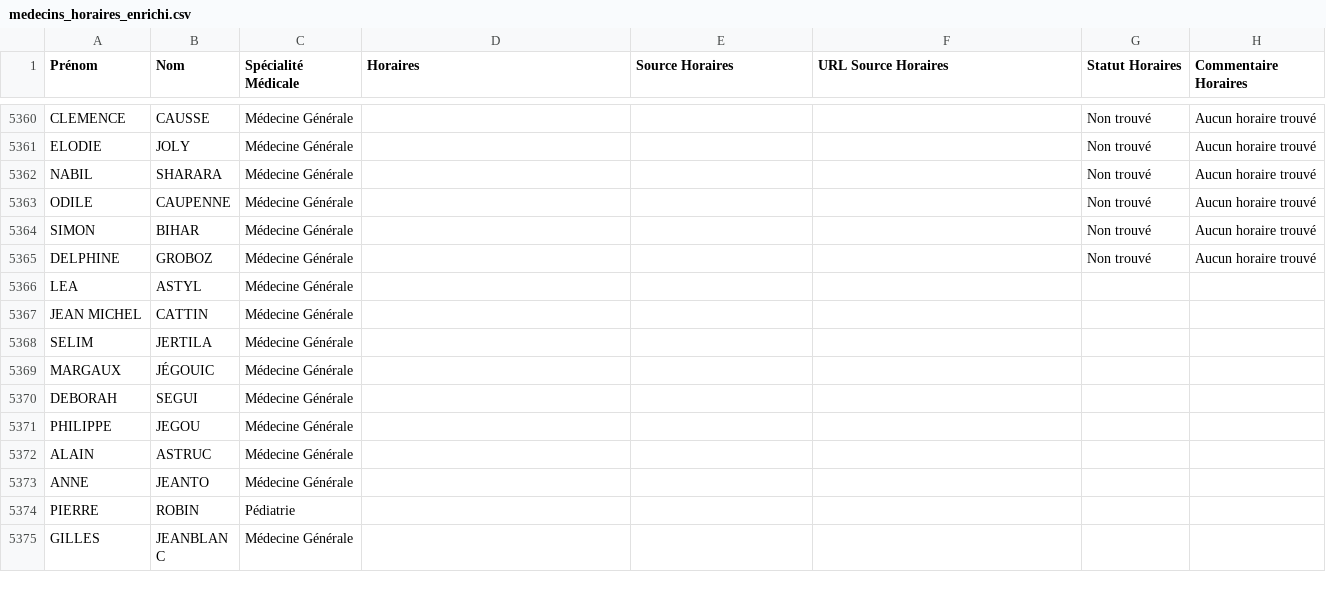
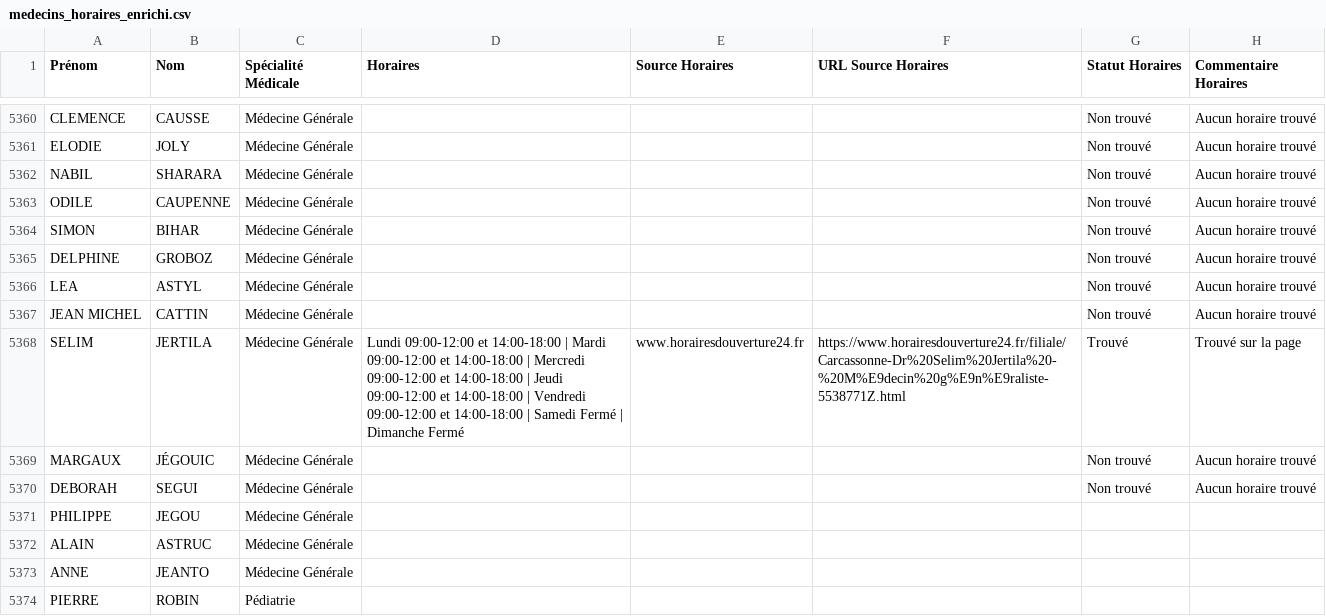
Before and after one commit to tsimokaza01-source/URL-8, a CSV file: medecins_horaires_enrichi.csv, drawn as a sheet; only a part is shown, gaps mark what is left out; the shorter side is filled out with more unchanged rows.

```diff
--- a/medecins_horaires_enrichi.csv
+++ b/medecins_horaires_enrichi.csv
@@ -5365,7 +5365,7 @@ SIMON;BIHAR;Médecine Générale;;;;Non trouvé;Aucun horaire trouvé
 DELPHINE;GROBOZ;Médecine Générale;;;;Non trouvé;Aucun horaire trouvé
-LEA;ASTYL;Médecine Générale;;;;;
-JEAN MICHEL;CATTIN;Médecine Générale;;;;;
-SELIM;JERTILA;Médecine Générale;;;;;
-MARGAUX;JÉGOUIC;Médecine Générale;;;;;
-DEBORAH;SEGUI;Médecine Générale;;;;;
+LEA;ASTYL;Médecine Générale;;;;Non trouvé;Aucun horaire trouvé
+JEAN MICHEL;CATTIN;Médecine Générale;;;;Non trouvé;Aucun horaire trouvé
+SELIM;JERTILA;Médecine Générale;Lundi 09:00-12:00 et 14:00-18:00 | Mardi 09:00-12:00 et 14:00-18:00 | Mercredi 09:00-12:00 et 14:00-18:00 | Jeudi 09:00-12:00 et 14:00-18:00 | Vendredi 09:00-12:00 et 14:00-18:00 | Samedi Fermé | Dimanche Fermé;www.horairesdouverture24.fr;https://www.horairesdouverture24.fr/filiale/Carcassonne-Dr%20Selim%20Jertila%20-%20M%E9decin%20g%E9n%E9raliste-5538771Z.html;Trouvé;Trouvé sur la page
+MARGAUX;JÉGOUIC;Médecine Générale;;;;Non trouvé;Aucun horaire trouvé
+DEBORAH;SEGUI;Médecine Générale;;;;Non trouvé;Aucun horaire trouvé
 PHILIPPE;JEGOU;Médecine Générale;;;;;
```
